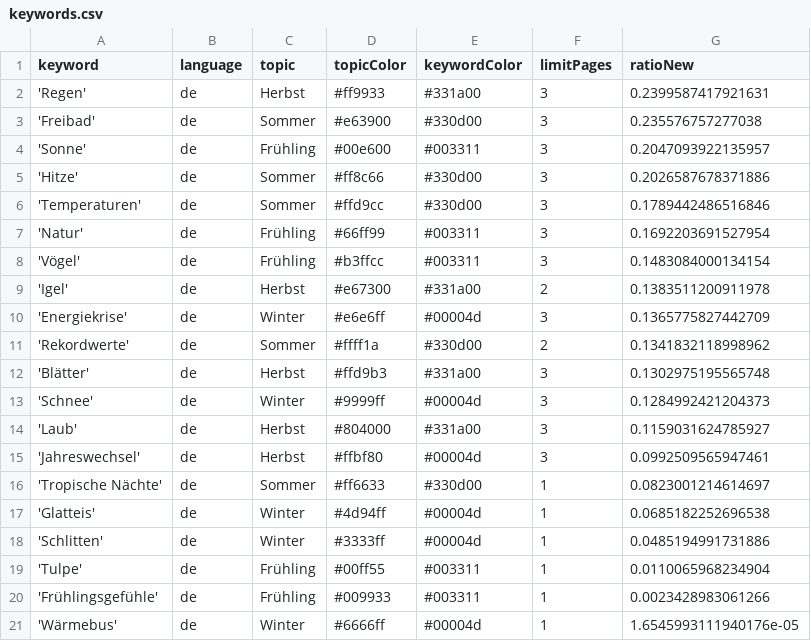
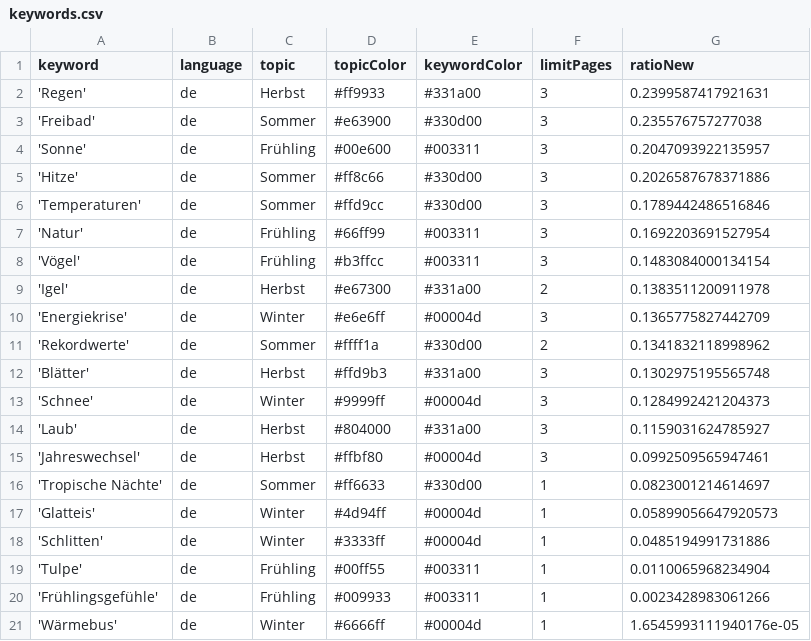
Before and after one commit to magaliekathrin/winterIsComing, a CSV file: keywords.csv, drawn as a sheet.

Commit message:
Commit from GitHub Actions (harvest:0.0)

```diff
--- a/keywords.csv
+++ b/keywords.csv
@@ -16,3 +16,3 @@ keyword,language,topic,topicColor,keywordColor,limitPages,ratioNew
 'Tropische Nächte',de,Sommer,#ff6633,#330d00,1,0.0823001214614697
-'Glatteis',de,Winter,#4d94ff,#00004d,1,0.0685182252696538
+'Glatteis',de,Winter,#4d94ff,#00004d,1,0.05899056647920573
 'Schlitten',de,Winter,#3333ff,#00004d,1,0.0485194991731886
```
